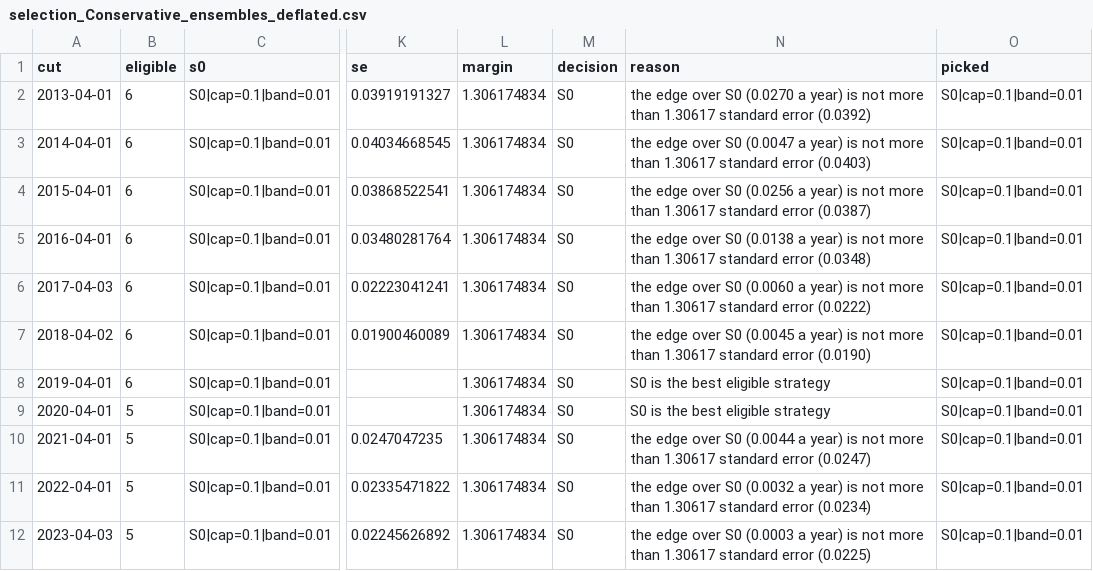
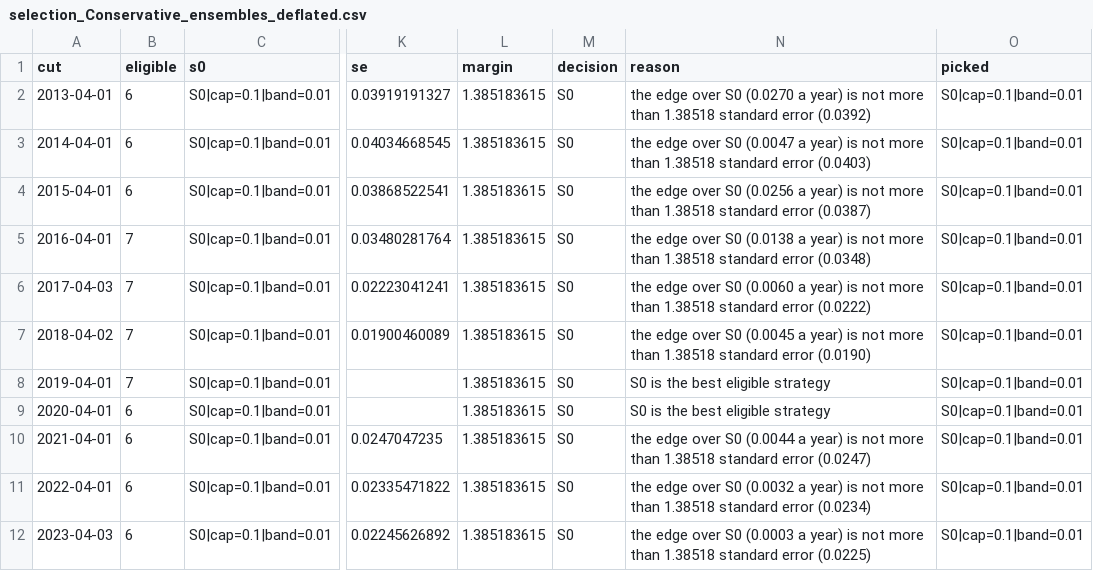
Before and after one commit to fbivinay/Intelligent_Investment, a CSV file: research/out/selection_Conservative_ensembles_deflated.csv, drawn as a sheet; only a part is shown, gaps mark what is left out; the diff names each change by its address in the sheet, - before the commit and + after, or states it on an @@ line.

```diff
--- a/research/out/selection_Conservative_ensembles_deflated.csv
+++ b/research/out/selection_Conservative_ensembles_deflated.csv
-L2:L12 (margin): 1.306174834
+L2:L12 (margin): 1.385183615
-N2 (reason): …more than 1.30617 standard error…
+N2 (reason): …more than 1.38518 standard error…
-N3 (reason): …more than 1.30617 standard error…
+N3 (reason): …more than 1.38518 standard error…
-N4 (reason): …more than 1.30617 standard error…
+N4 (reason): …more than 1.38518 standard error…
-B5:B8 (eligible): 6
+B5:B8 (eligible): 7
-N5 (reason): …more than 1.30617 standard error…
+N5 (reason): …more than 1.38518 standard error…
-N6 (reason): …more than 1.30617 standard error…
+N6 (reason): …more than 1.38518 standard error…
-N7 (reason): …more than 1.30617 standard error…
+N7 (reason): …more than 1.38518 standard error…
-B9:B12 (eligible): 5
+B9:B12 (eligible): 6
-N10 (reason): …more than 1.30617 standard error…
+N10 (reason): …more than 1.38518 standard error…
-N11 (reason): …more than 1.30617 standard error…
+N11 (reason): …more than 1.38518 standard error…
-N12 (reason): …more than 1.30617 standard error…
+N12 (reason): …more than 1.38518 standard error…
```
Also changed, not shown: research/out/selection_Balanced_all-trials_spec.csv, research/out/selection_Balanced_ensembles_spec.csv, 26 other files.
